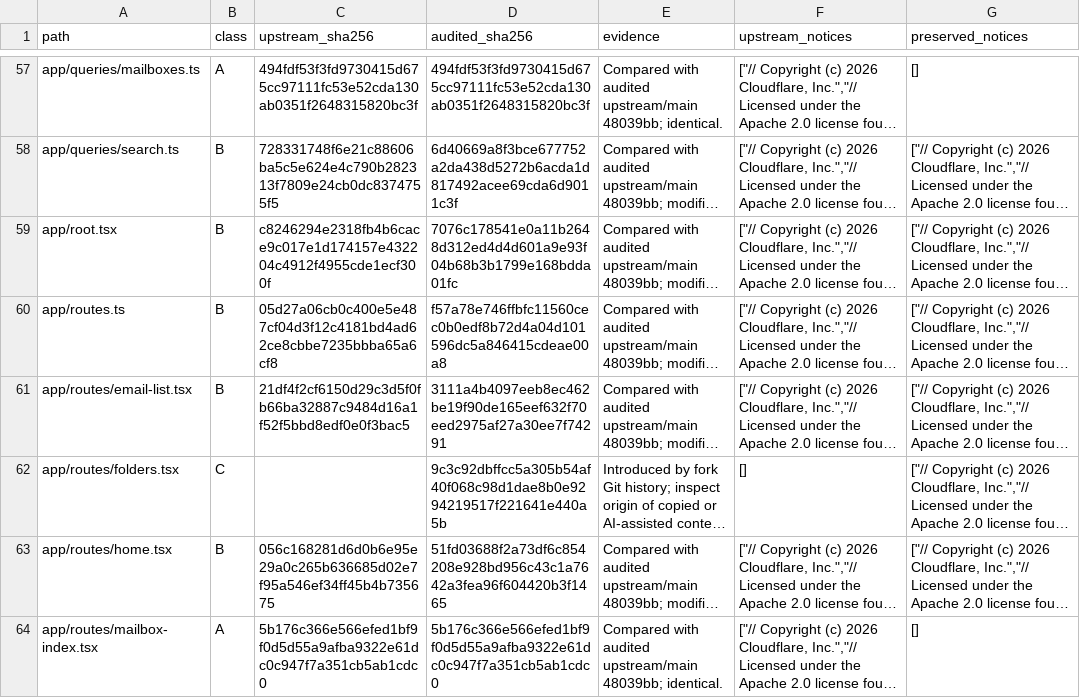
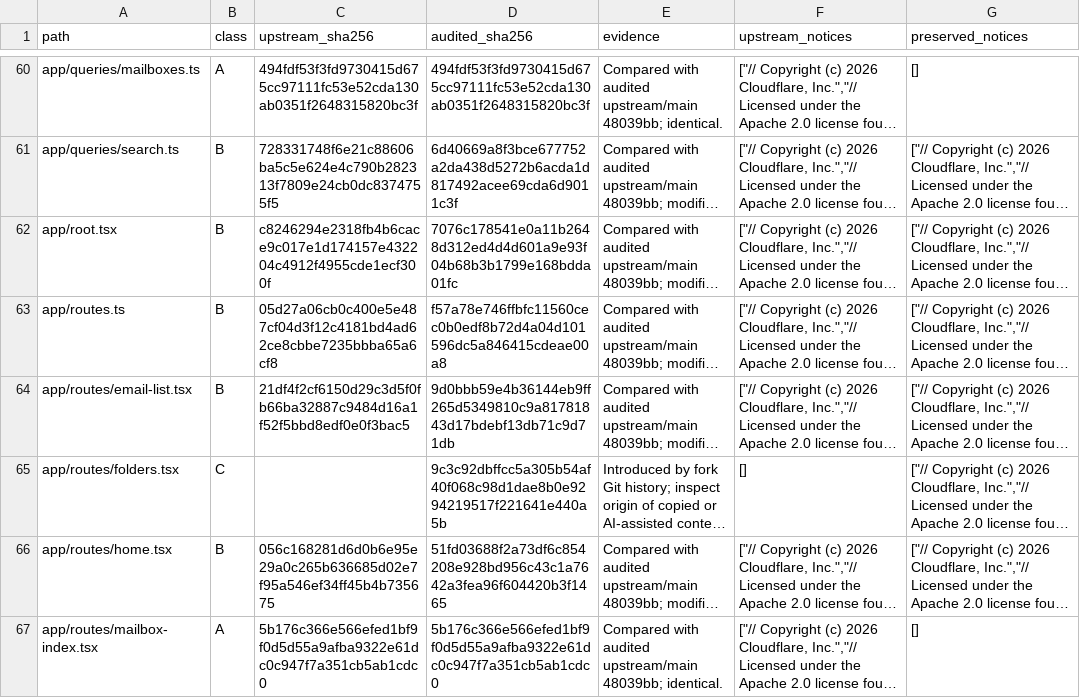
Before and after one commit to sygtt/agentic-inbox, a CSV file: docs/LICENSING-PROVENANCE.csv, drawn as a sheet; only a part is shown, gaps mark what is left out; long unchanged cells end in …; addresses are those after the commit; the diff covers the shown part only; the diff names each change by its address in the sheet, - before the commit and + after, or states it on an @@ line.

```diff
--- a/docs/LICENSING-PROVENANCE.csv
+++ b/docs/LICENSING-PROVENANCE.csv
-D64 (audited_sha256): 3111a4b4097eeb8ec462be19f90de165eef632f70eed2975af27a30ee7f74291
+D64 (audited_sha256): 9d0bbb59e4b36144eb9ff265d5349810c9a81781843d17bdebf13db71c9d71db
```
Also changed, not shown: 3 added rows and 10 edited cells elsewhere in this file, 14 other files.
